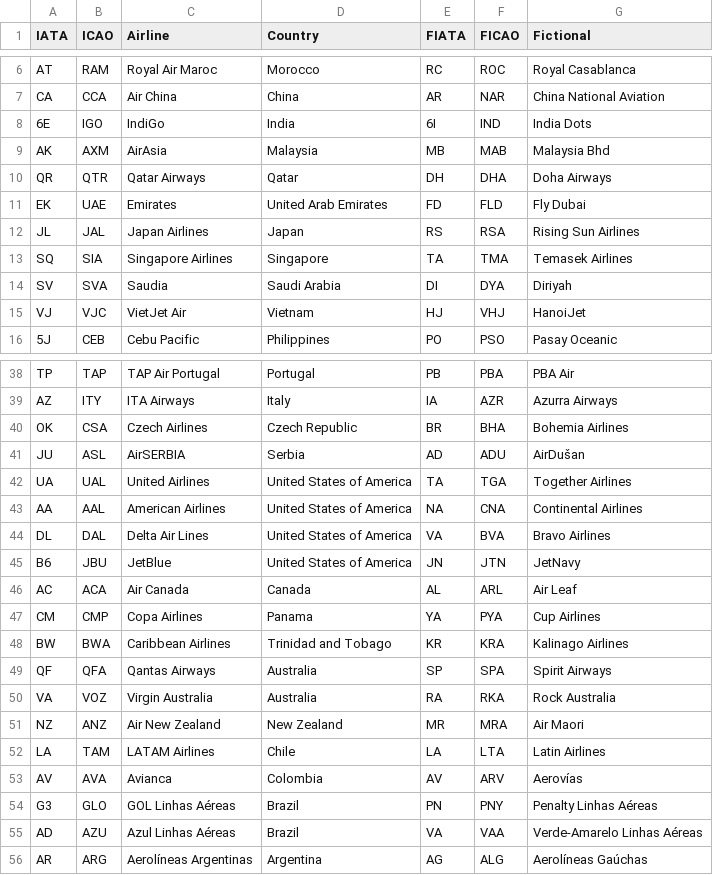
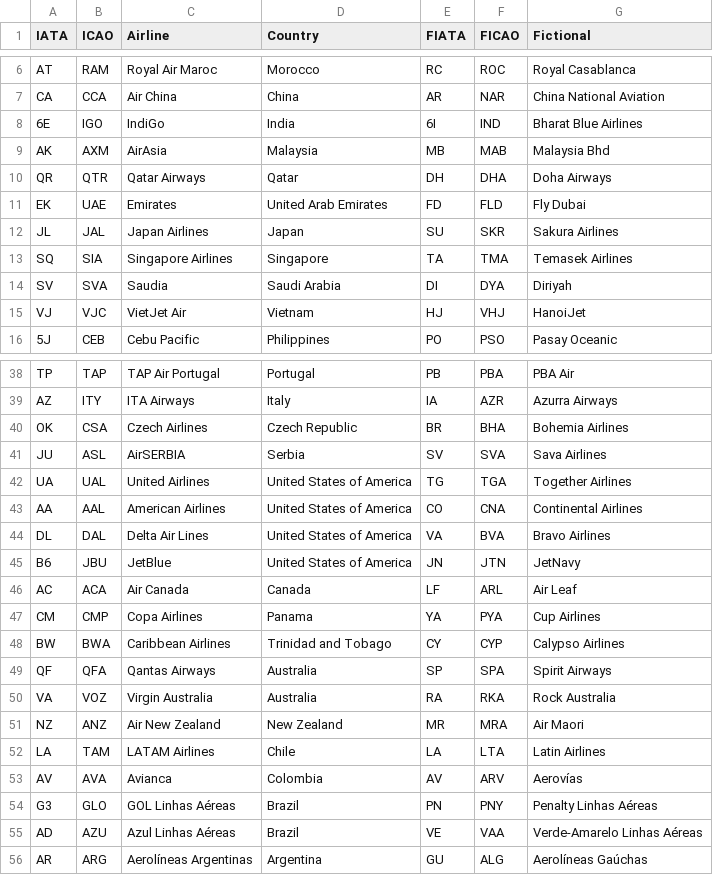
Before and after one commit to fmalk/take-home-api, a CSV file: src/scenarios/travel/fictional_airlines.csv, drawn as a sheet; only a part is shown, gaps mark what is left out; the diff names each change by its address in the sheet, - before the commit and + after, or states it on an @@ line.

Commit message:
fix: resolve FIATA code duplicates and cultural sensitivity issues in fictional airlines
- Deduplicated 6 colliding FIATA codes (AirSERBIA, United, American, Air Canada, Azul, Aerolíneas Argentinas)
- Replaced fictional names with cultural/appropriation concerns: IndiGo, Japan Airlines, AirSERBIA, Caribbean Airlines
- Updated derived FIATA/FICAO codes to match each renamed entry

```diff
--- a/src/scenarios/travel/fictional_airlines.csv
+++ b/src/scenarios/travel/fictional_airlines.csv
-G8 (Fictional): India Dots
+G8 (Fictional): Bharat Blue Airlines
-E12 (FIATA): RS
+E12 (FIATA): SU
-F12 (FICAO): RSA
+F12 (FICAO): SKR
-G12 (Fictional): Rising Sun Airlines
+G12 (Fictional): Sakura Airlines
-E41 (FIATA): AD
+E41 (FIATA): SV
-F41 (FICAO): ADU
+F41 (FICAO): SVA
-G41 (Fictional): AirDušan
+G41 (Fictional): Sava Airlines
-E42 (FIATA): TA
+E42 (FIATA): TG
-E43 (FIATA): NA
+E43 (FIATA): CO
-E46 (FIATA): AL
+E46 (FIATA): LF
-E48 (FIATA): KR
+E48 (FIATA): CY
-F48 (FICAO): KRA
+F48 (FICAO): CYP
-G48 (Fictional): Kalinago Airlines
+G48 (Fictional): Calypso Airlines
-E55 (FIATA): VA
+E55 (FIATA): VE
-E56 (FIATA): AG
+E56 (FIATA): GU
```
